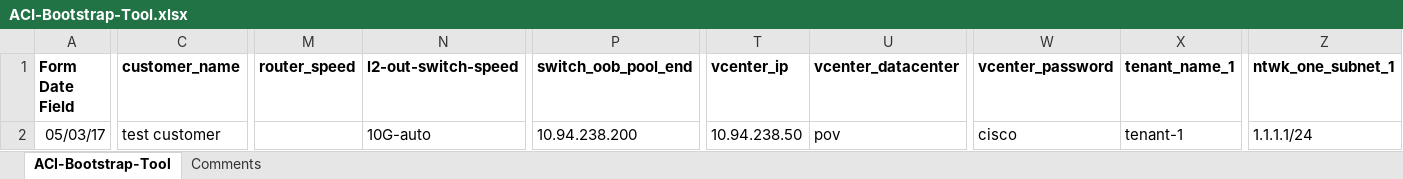
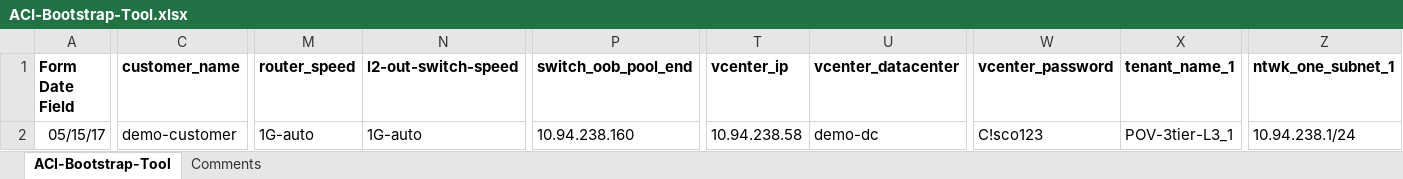
Before and after one commit to chapeter/acibootstrap, an Excel workbook: acibootstrap/files/vars/ACI-Bootstrap-Tool.xlsx, sheet ACI-Bootstrap-Tool, drawn as a sheet; only a part is shown, gaps mark what is left out; values as stored, in another font and other column widths than the file's, no borders; the diff covers the shown part only; the diff names each change by its address in the sheet, - before the commit and + after, or states it on an @@ line.

```diff
--- a/acibootstrap/files/vars/ACI-Bootstrap-Tool.xlsx (sheet ACI-Bootstrap-Tool)
+++ b/acibootstrap/files/vars/ACI-Bootstrap-Tool.xlsx (sheet ACI-Bootstrap-Tool)
-A2 (Form Date Field): 05/03/17
+A2 (Form Date Field): 05/15/17
-C2 (customer_name): test customer
+C2 (customer_name): demo-customer
-M2 (router_speed): (empty)
+M2 (router_speed): 1G-auto
-N2 (l2-out-switch-speed): 10G-auto
+N2 (l2-out-switch-speed): 1G-auto
-P2 (switch_oob_pool_end): 10.94.238.200
+P2 (switch_oob_pool_end): 10.94.238.160
-T2 (vcenter_ip): 10.94.238.50
+T2 (vcenter_ip): 10.94.238.58
-U2 (vcenter_datacenter): pov
+U2 (vcenter_datacenter): demo-dc
-W2 (vcenter_password): cisco
+W2 (vcenter_password): C!sco123
-X2 (tenant_name_1): tenant-1
+X2 (tenant_name_1): POV-3tier-L3_1
-Z2 (ntwk_one_subnet_1): 1.1.1.1/24
+Z2 (ntwk_one_subnet_1): 10.94.238.1/24
```
Also changed, not shown: 11 edited cells elsewhere in this sheet, 4 other files.
